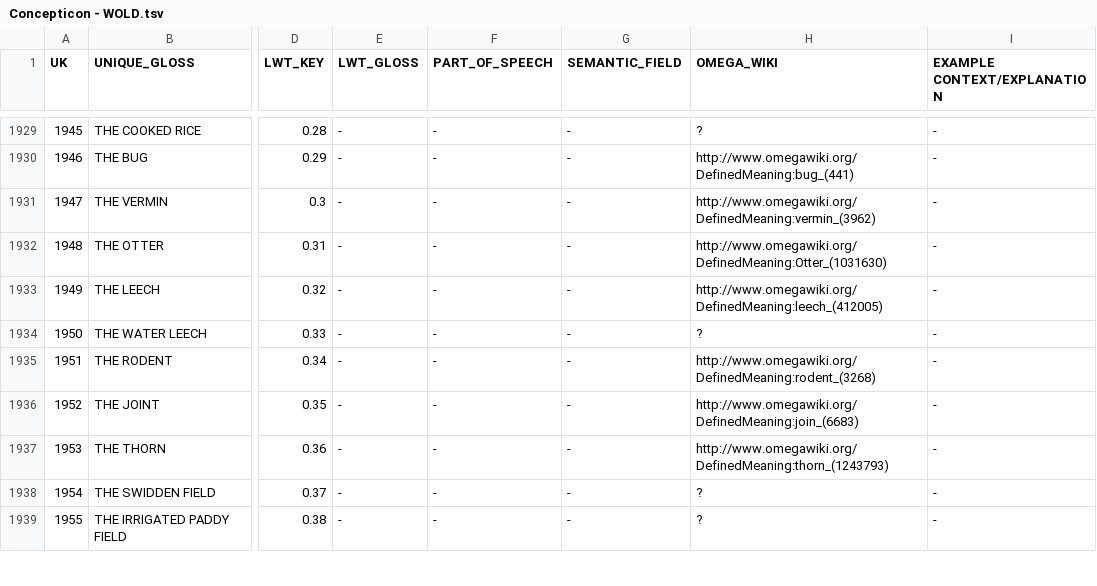
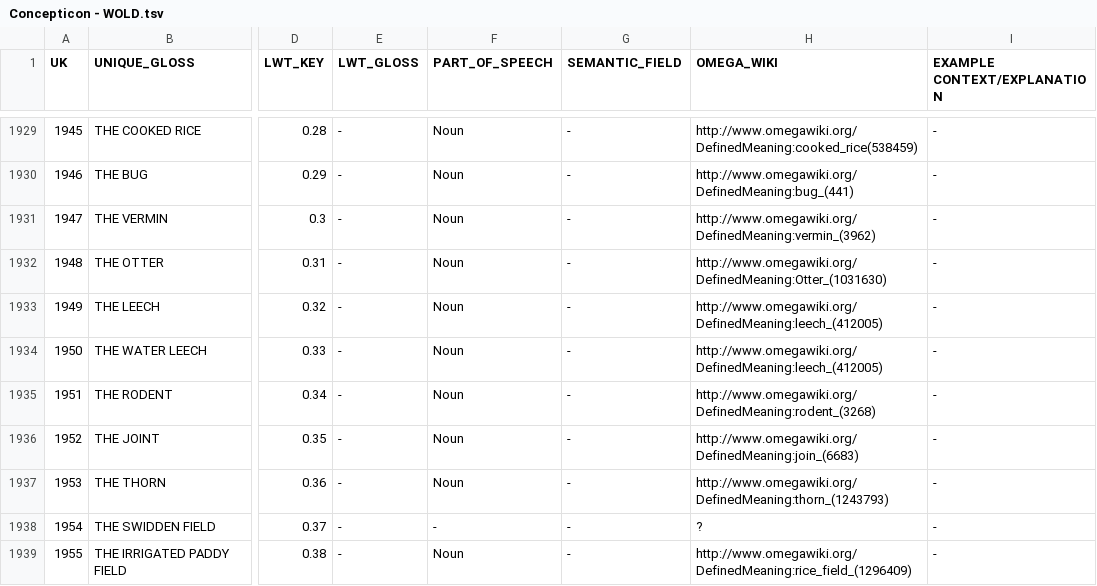
Before and after one commit to xrotwang/concepticon.github.io, a TSV file: scripts/Concepticon - WOLD.tsv, drawn as a sheet; only a part is shown, gaps mark what is left out; the diff covers the shown part only; the diff names each change by its address in the sheet, - before the commit and + after, or states it on an @@ line.

```diff
--- a/scripts/Concepticon - WOLD.tsv
+++ b/scripts/Concepticon - WOLD.tsv
-F1929:F1937 (PART_OF_SPEECH): -
+F1929:F1937 (PART_OF_SPEECH): Noun
-H1929 (OMEGA_WIKI): ?
+H1929 (OMEGA_WIKI): http://www.omegawiki.org/DefinedMeaning:cooked_rice(538459)
-H1934 (OMEGA_WIKI): ?
+H1934 (OMEGA_WIKI): http://www.omegawiki.org/DefinedMeaning:leech_(412005)
-F1939 (PART_OF_SPEECH): -
+F1939 (PART_OF_SPEECH): Noun
-H1939 (OMEGA_WIKI): ?
+H1939 (OMEGA_WIKI): http://www.omegawiki.org/DefinedMeaning:rice_field_(1296409)
```
Also changed, not shown: 60 edited cells elsewhere in this file, 3 other files.
